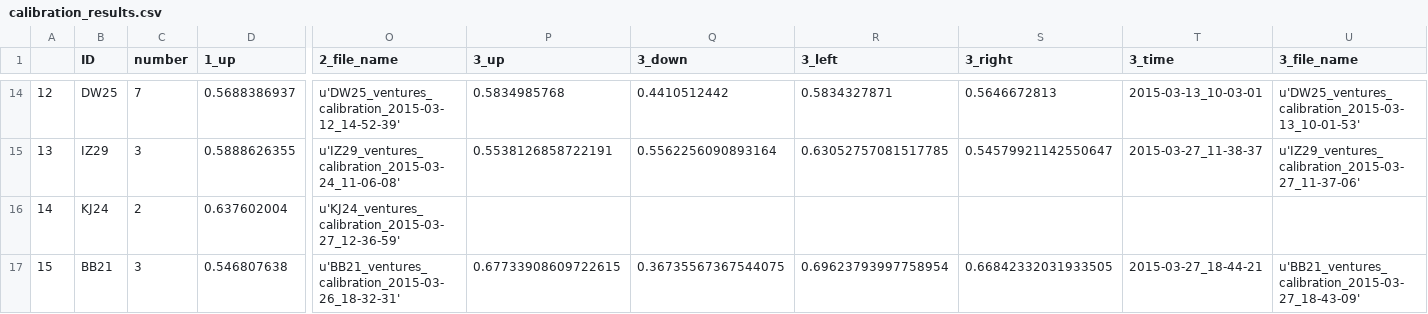
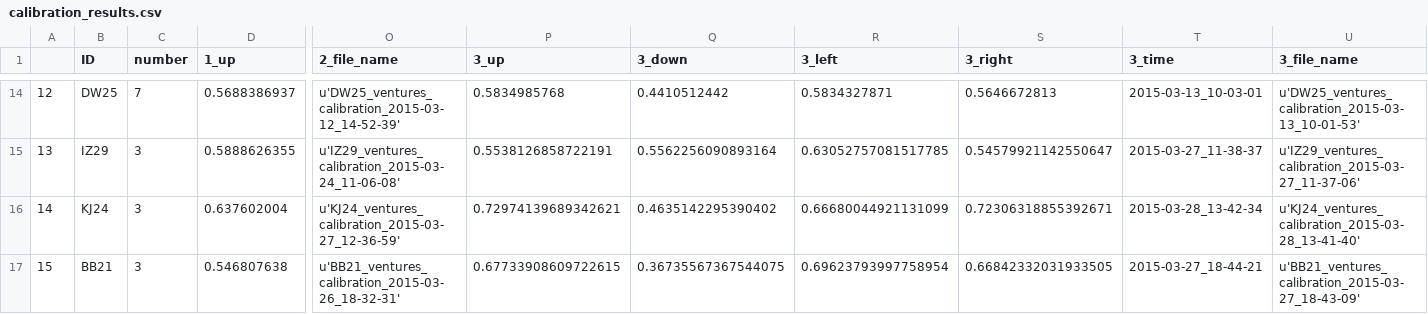
Before and after one commit to BrainTech/openbci, a CSV file: exps/ventures/data/calibration_results.csv, drawn as a sheet; only a part is shown, gaps mark what is left out; the diff names each change by its address in the sheet, - before the commit and + after, or states it on an @@ line.

```diff
--- a/exps/ventures/data/calibration_results.csv
+++ b/exps/ventures/data/calibration_results.csv
-C16 (number): 2
+C16 (number): 3
-P16 (3_up): (empty)
+P16 (3_up): 0.72974139689342621
-Q16 (3_down): (empty)
+Q16 (3_down): 0.4635142295390402
-R16 (3_left): (empty)
+R16 (3_left): 0.66680044921131099
-S16 (3_right): (empty)
+S16 (3_right): 0.72306318855392671
-T16 (3_time): (empty)
+T16 (3_time): 2015-03-28_13-42-34
-U16 (3_file_name): (empty)
+U16 (3_file_name): u'KJ24_ventures_calibration_2015-03-28_13-41-40'
```
Also changed, not shown: exps/ventures/data/baseline_results.csv, exps/ventures/data/calibration_results_2.csv, 2 other files.
